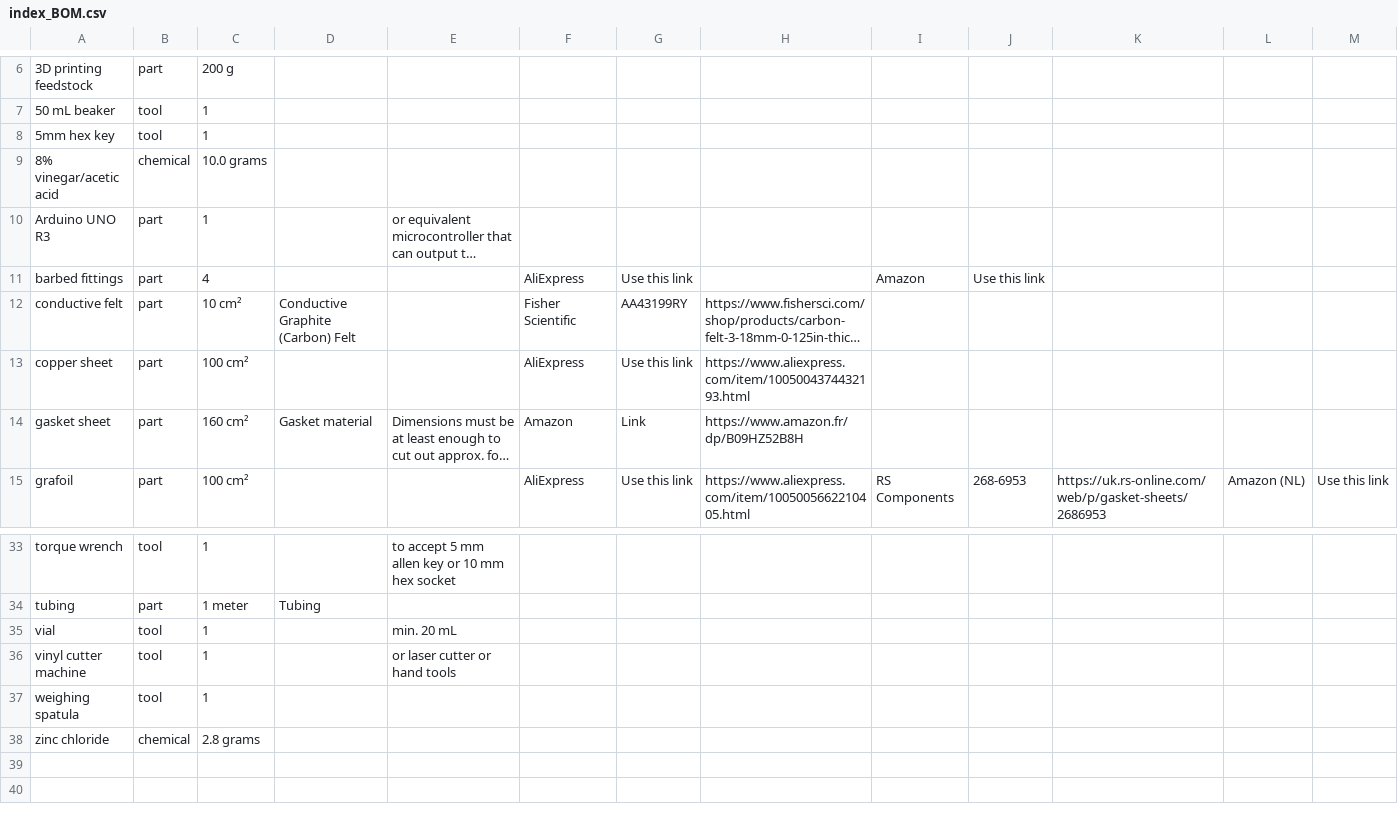
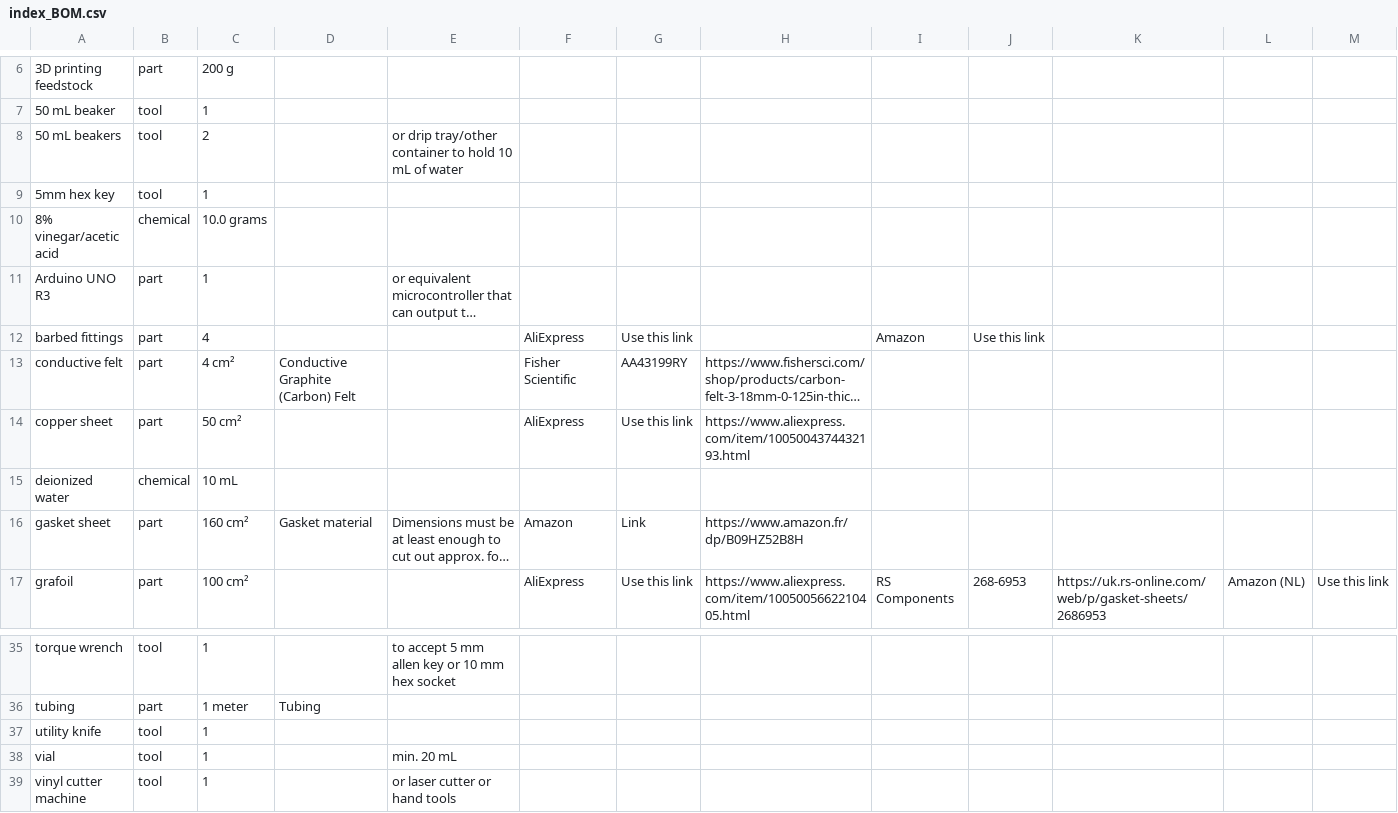
Before and after one commit to kirkpsmith/rfb-dev-kit, a CSV file: index_BOM.csv, drawn as a sheet; only a part is shown, gaps mark what is left out; the shorter side is filled out with more unchanged rows; long unchanged cells end in …; addresses are those after the commit; rows hold the shown columns only; the diff names each change by its address in the sheet, - before the commit and + after, or states it on an @@ line.

```diff
--- a/index_BOM.csv
+++ b/index_BOM.csv
+row 8: 50 mL beakers | tool | 2 |  | or drip tray/other container to hold 10 mL of water
-C13: 10 cm²
+C13: 4 cm²
-C14: 100 cm²
+C14: 50 cm²
+row 15: deionized water | chemical | 10 mL
+row 37: utility knife | tool | 1
```
Also changed, not shown: 34 other files.
